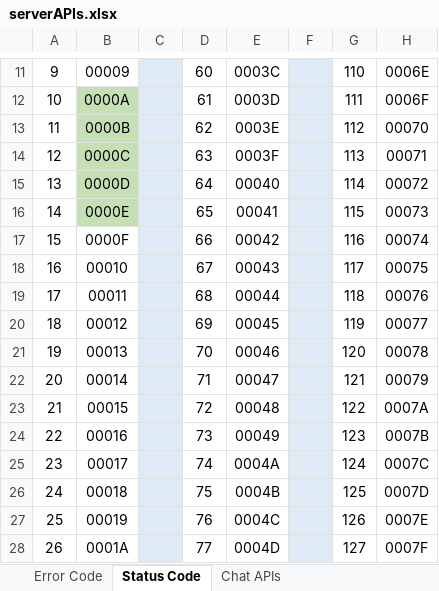
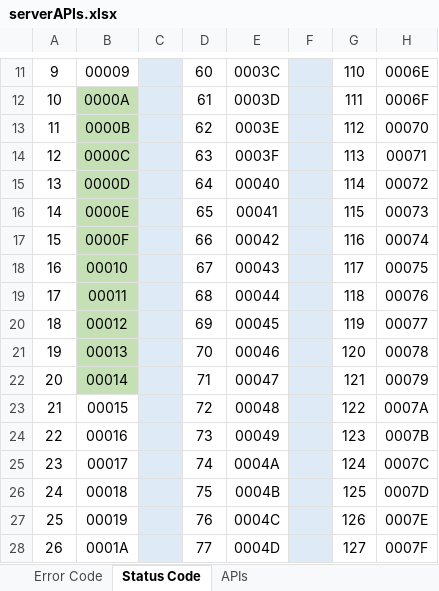
Before and after one commit to Danishan1/Html-CSS-Projects, an Excel workbook: FullStackProject/documentation/serverAPIs.xlsx, sheet Status Code, drawn as a sheet; only a part is shown, gaps mark what is left out; values as stored, in another font and other column widths than the file's, no borders; conditional formats not drawn; the diff names each change by its address in the sheet, - before the commit and + after, or states it on an @@ line.

```diff
--- a/FullStackProject/documentation/serverAPIs.xlsx (sheet Status Code)
+++ b/FullStackProject/documentation/serverAPIs.xlsx (sheet Status Code)
-sheet tab: Chat APIs
+sheet tab: APIs
-B17:B22 fill: none
+B17:B22 fill: #C5E0B4
```
Also changed, not shown: 3 other files.
